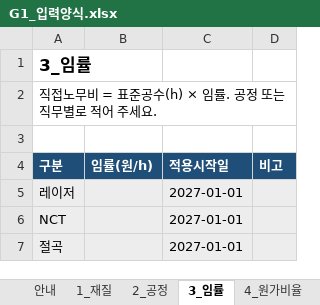
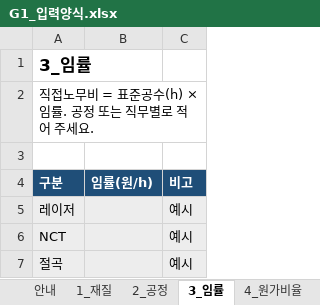
Before and after one commit to greeme99/AX-CAD, an Excel workbook: docs/inputs/G1_입력양식.xlsx, sheet 3_임률, drawn as a sheet; values as stored, in another font and other column widths than the file's, no borders; removed rows and columns are numbered as before the commit, all else as after; the diff names each change by its address in the sheet, - before the commit and + after, or states it on an @@ line.

```diff
--- a/docs/inputs/G1_입력양식.xlsx (sheet 3_임률)
+++ b/docs/inputs/G1_입력양식.xlsx (sheet 3_임률)
-column C (적용시작일), rows 5-7: all 2027-01-01
-C5:C7 (비고): (empty)
+C5:C7 (비고): 예시
```
Also changed, not shown: sheet 2_공정, sheet 6_표제란, sheet 5_레이어, sheet 1_재질, sheet 안내, sheet 4_원가비율, 2 more sheets, 10 other files.
